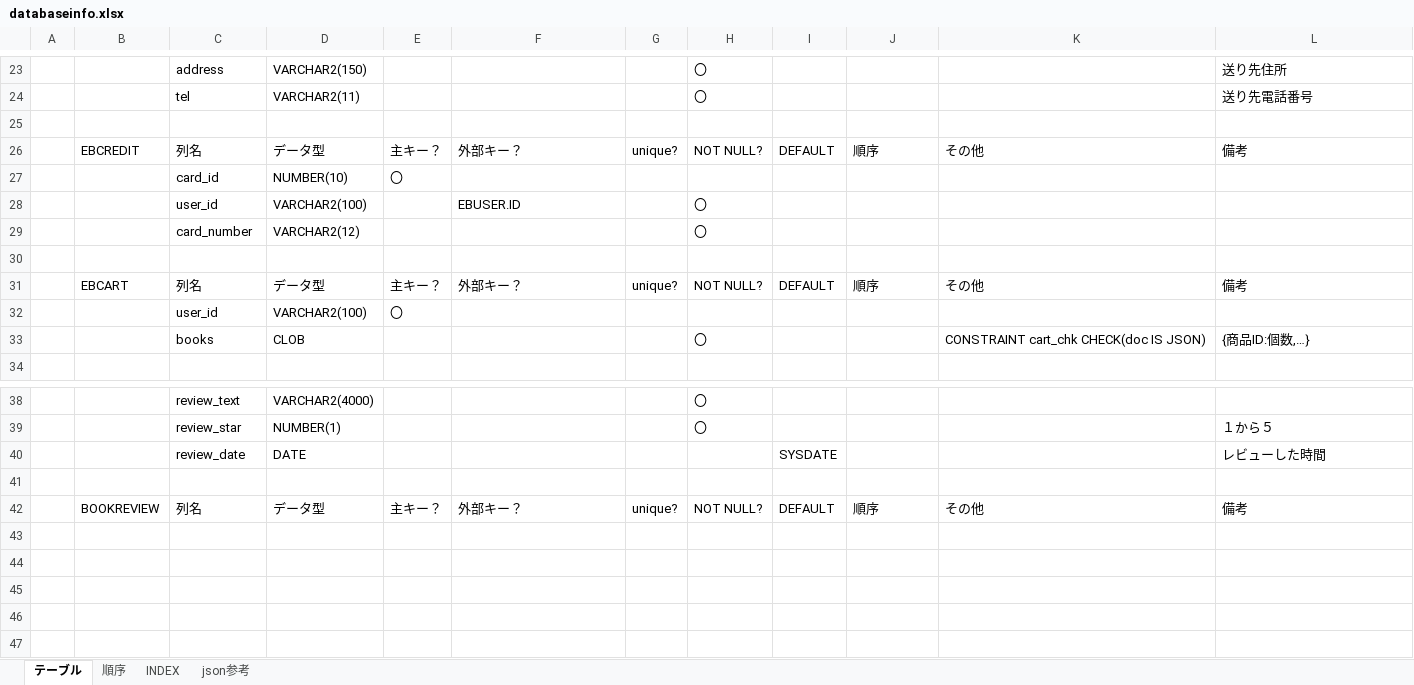
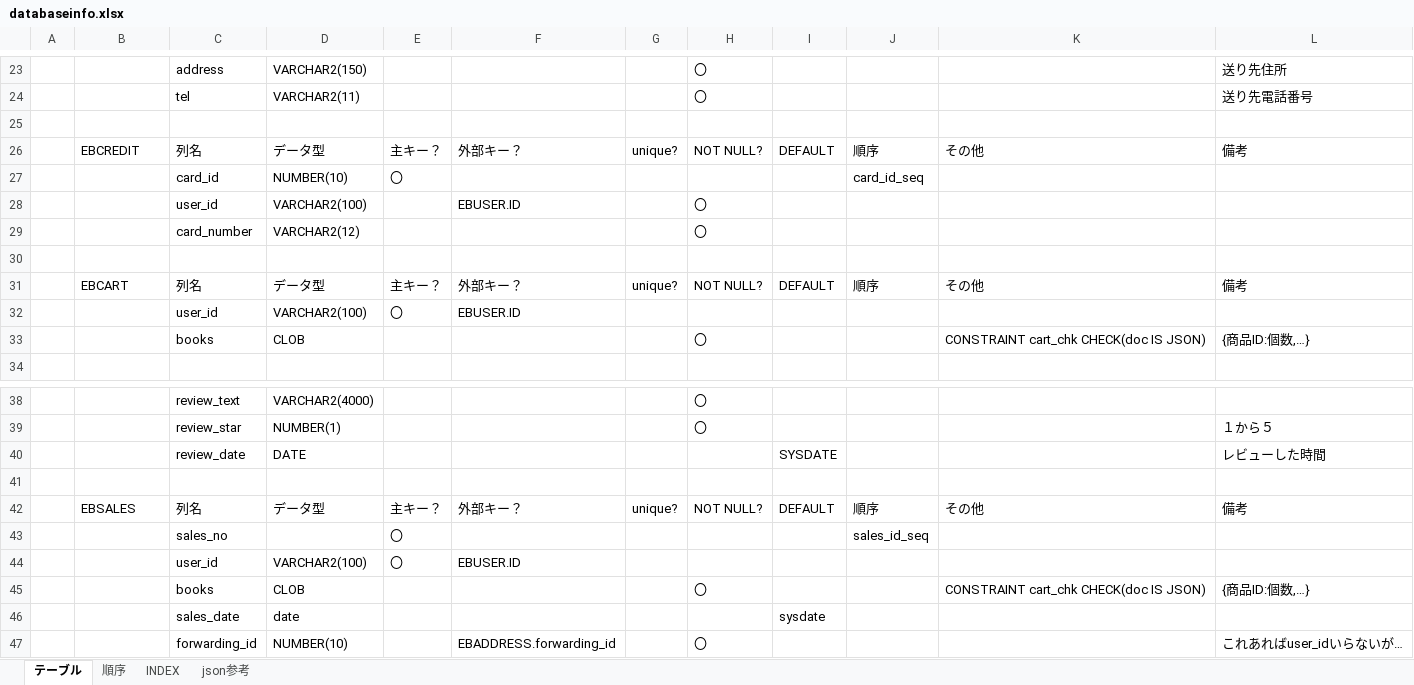
Before and after one commit to hy-18304021/ECbook, an Excel workbook: document/databaseinfo.xlsx, sheet テーブル, drawn as a sheet; only a part is shown, gaps mark what is left out; values as stored, in another font and other column widths than the file's, no borders; the diff names each change by its address in the sheet, - before the commit and + after, or states it on an @@ line.

Commit message:
DB設計売上表、レビュー表追加

```diff
--- a/document/databaseinfo.xlsx (sheet テーブル)
+++ b/document/databaseinfo.xlsx (sheet テーブル)
-J27: (empty)
+J27: card_id_seq
-F32: (empty)
+F32: EBUSER.ID
-B42: BOOKREVIEW
+B42: EBSALES
+row 43:  |  | sales_no |  | 〇 |  |  |  |  | sales_id_seq
+row 44:  |  | user_id | VARCHAR2(100) | 〇 | EBUSER.ID
+row 45:  |  | books | CLOB |  |  |  | 〇 |  |  | CONSTRAINT cart_chk CHECK(doc IS JSON) | {商品ID:個数,…}
+row 46:  |  | sales_date | date |  |  |  |  | sysdate
+row 47:  |  | forwarding_id | NUMBER(10) |  | EBADDRESS.forwarding_id |  | 〇 |  |  |  | これあればuser_idいらないが…
```
